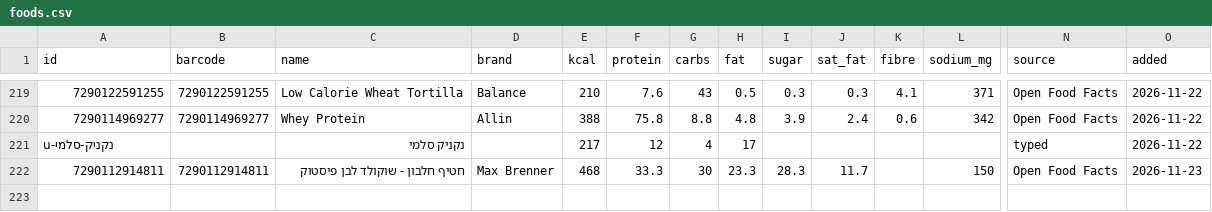
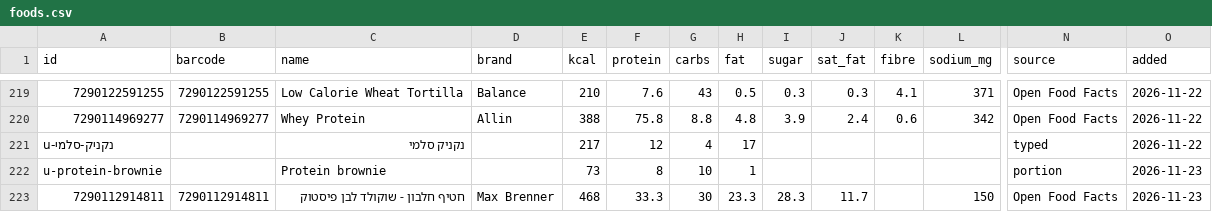
Before and after one commit to guytamar96-gt/food-scanner, a CSV file: foods.csv, drawn as a sheet; only a part is shown, gaps mark what is left out; rows hold the shown columns only; the diff names each change by its address in the sheet, - before the commit and + after, or states it on an @@ line.

Commit message:
Add Protein brownie

```diff
--- a/foods.csv
+++ b/foods.csv
+row 222: u-protein-brownie |  | Protein brownie |  | 73 | 8 | 10 | 1 |  |  |  |  | portion | 2026-11-23
```
